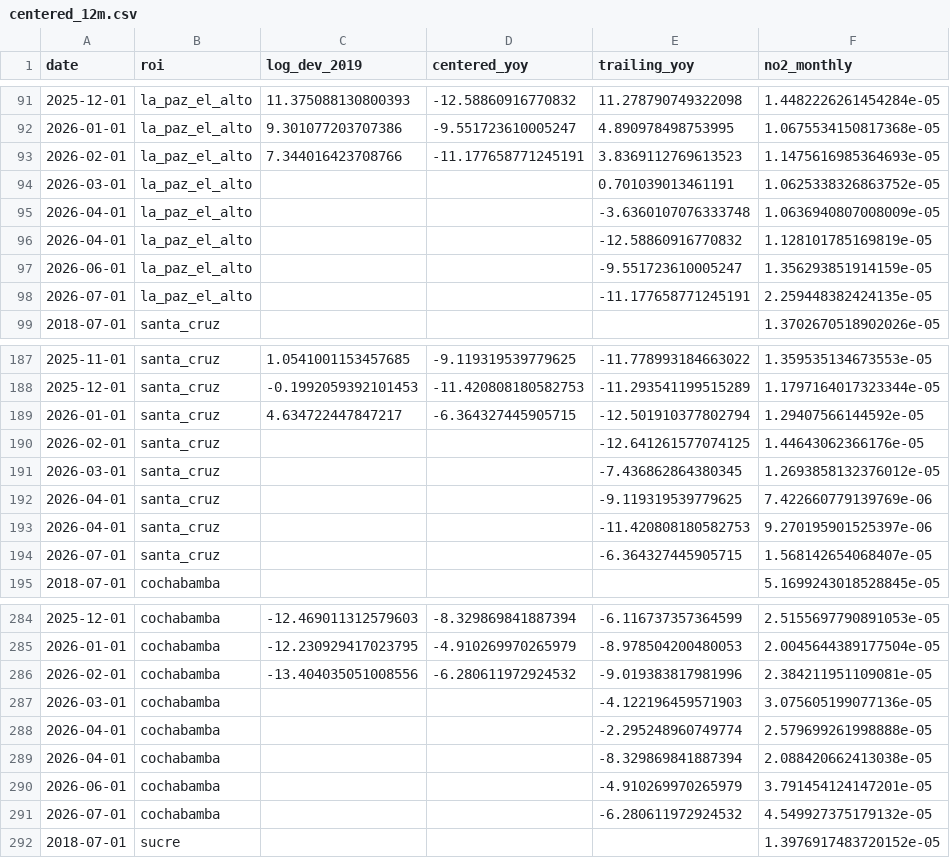
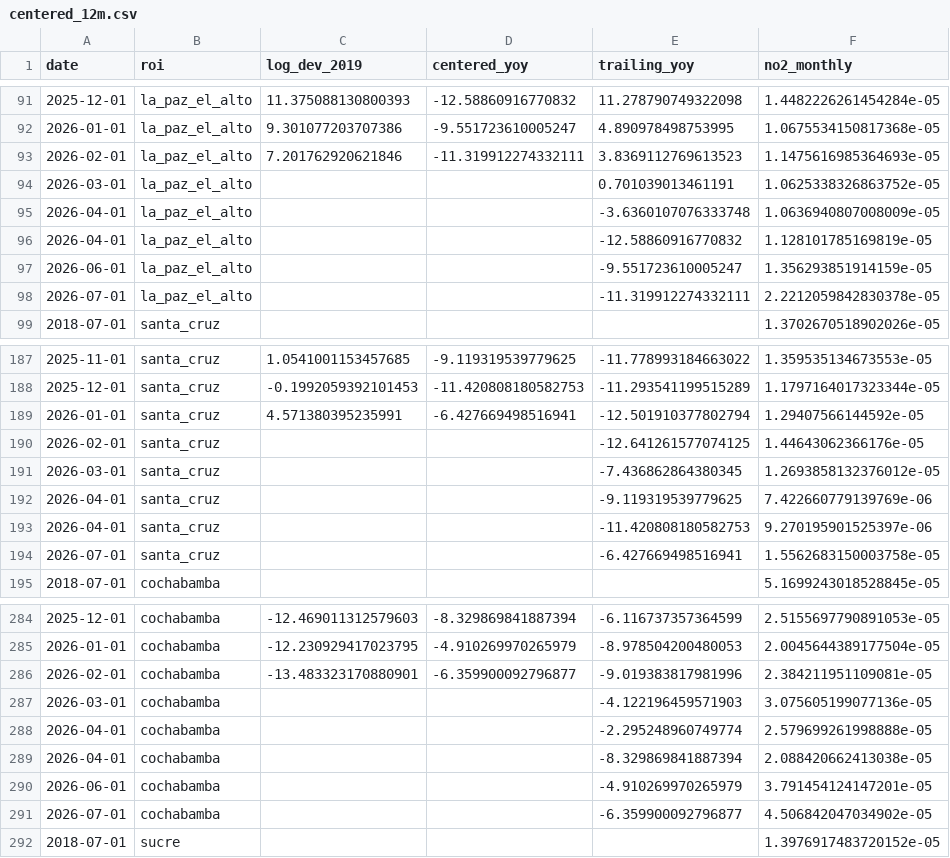
Before and after one commit to wernerhl/smog-tracker, a CSV file: data/monthly/centered_12m.csv, drawn as a sheet; only a part is shown, gaps mark what is left out; the diff covers the shown part only.

```diff
--- a/data/monthly/centered_12m.csv
+++ b/data/monthly/centered_12m.csv
@@ -92,3 +92,3 @@ date,roi,log_dev_2019,centered_yoy,trailing_yoy,no2_monthly
 2026-01-01,la_paz_el_alto,9.301077203707386,-9.551723610005247,4.890978498753995,1.0675534150817368e-05
-2026-02-01,la_paz_el_alto,7.344016423708766,-11.177658771245191,3.8369112769613523,1.1475616985364693e-05
+2026-02-01,la_paz_el_alto,7.201762920621846,-11.319912274332111,3.8369112769613523,1.1475616985364693e-05
 2026-03-01,la_paz_el_alto,,,0.701039013461191,1.0625338326863752e-05
@@ -97,3 +97,3 @@ date,roi,log_dev_2019,centered_yoy,trailing_yoy,no2_monthly
 2026-06-01,la_paz_el_alto,,,-9.551723610005247,1.356293851914159e-05
-2026-07-01,la_paz_el_alto,,,-11.177658771245191,2.259448382424135e-05
+2026-07-01,la_paz_el_alto,,,-11.319912274332111,2.2212059842830378e-05
 2018-07-01,santa_cruz,,,,1.3702670518902026e-05
@@ -188,3 +188,3 @@ date,roi,log_dev_2019,centered_yoy,trailing_yoy,no2_monthly
 2025-12-01,santa_cruz,-0.1992059392101453,-11.420808180582753,-11.293541199515289,1.1797164017323344e-05
-2026-01-01,santa_cruz,4.634722447847217,-6.364327445905715,-12.501910377802794,1.29407566144592e-05
+2026-01-01,santa_cruz,4.571380395235991,-6.427669498516941,-12.501910377802794,1.29407566144592e-05
 2026-02-01,santa_cruz,,,-12.641261577074125,1.44643062366176e-05
@@ -193,3 +193,3 @@ date,roi,log_dev_2019,centered_yoy,trailing_yoy,no2_monthly
 2026-04-01,santa_cruz,,,-11.420808180582753,9.270195901525397e-06
-2026-07-01,santa_cruz,,,-6.364327445905715,1.568142654068407e-05
+2026-07-01,santa_cruz,,,-6.427669498516941,1.5562683150003758e-05
 2018-07-01,cochabamba,,,,5.1699243018528845e-05
@@ -285,3 +285,3 @@ date,roi,log_dev_2019,centered_yoy,trailing_yoy,no2_monthly
 2026-01-01,cochabamba,-12.230929417023795,-4.910269970265979,-8.978504200480053,2.0045644389177504e-05
-2026-02-01,cochabamba,-13.404035051008556,-6.280611972924532,-9.019383817981996,2.384211951109081e-05
+2026-02-01,cochabamba,-13.483323170880901,-6.359900092796877,-9.019383817981996,2.384211951109081e-05
 2026-03-01,cochabamba,,,-4.122196459571903,3.075605199077136e-05
@@ -290,3 +290,3 @@ date,roi,log_dev_2019,centered_yoy,trailing_yoy,no2_monthly
 2026-06-01,cochabamba,,,-4.910269970265979,3.791454124147201e-05
-2026-07-01,cochabamba,,,-6.280611972924532,4.549927375179132e-05
+2026-07-01,cochabamba,,,-6.359900092796877,4.506842047034902e-05
 2018-07-01,sucre,,,,1.3976917483720152e-05
```
Also changed, not shown: 24 edited cells elsewhere in this file, data/monthly/monthly_no2.csv, data/national/national_monthly.csv, 4 other files.
